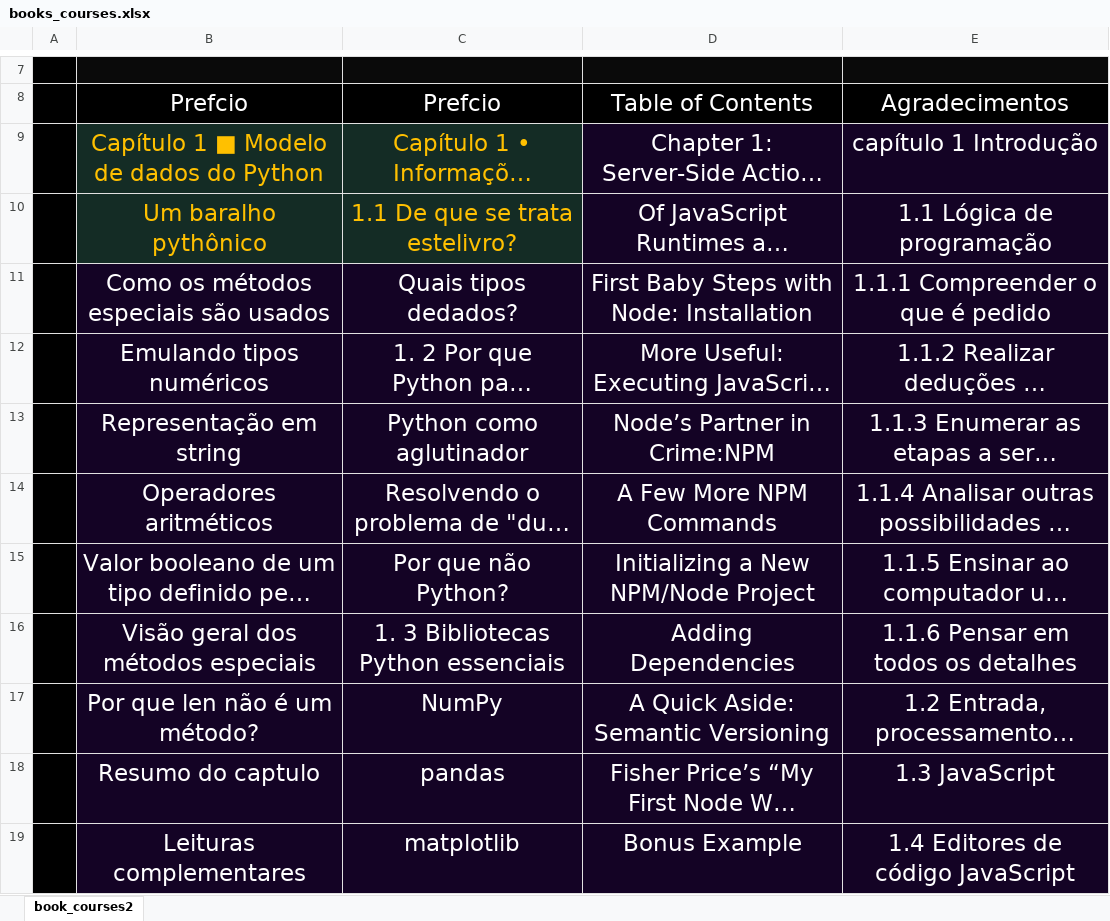
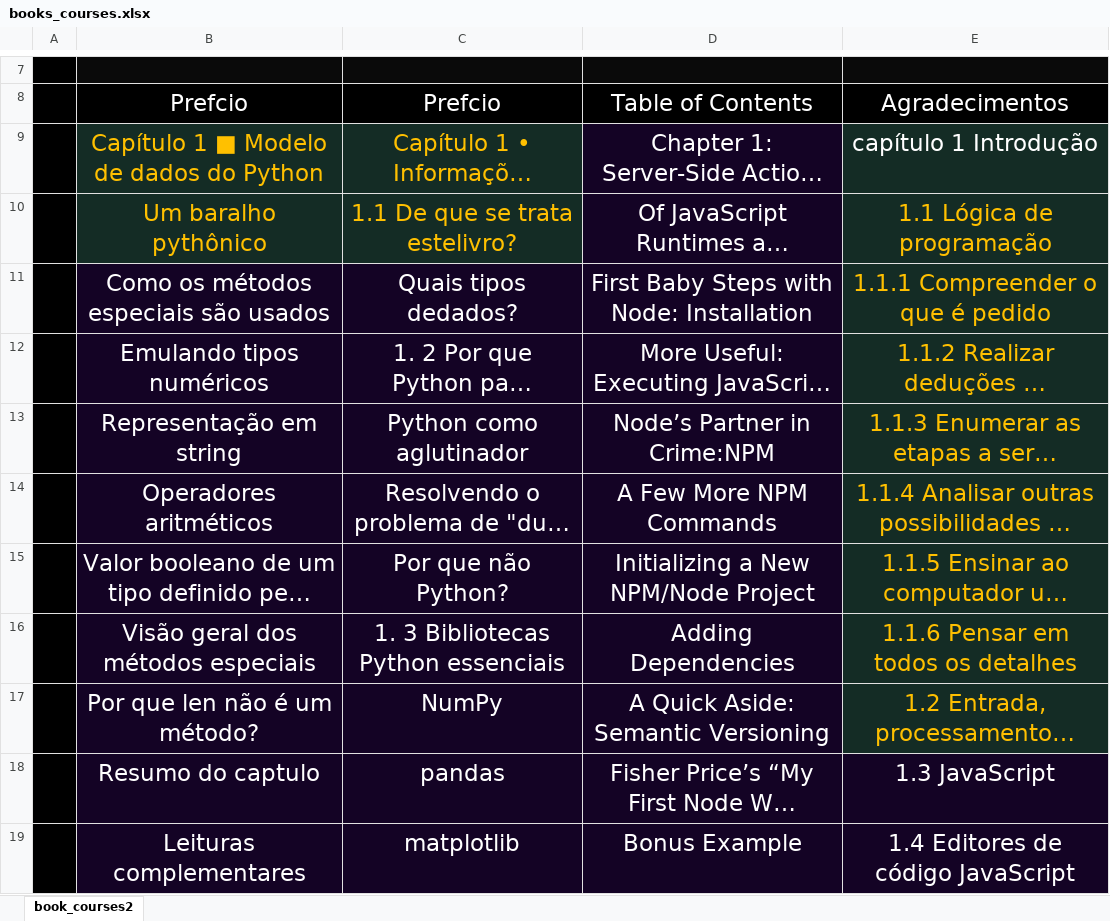
Before and after one commit to CalebeLAR/book_couses, an Excel workbook: books_courses.xlsx, sheet book_courses2, drawn as a sheet; only a part is shown, gaps mark what is left out; long unchanged cells end in …; values as stored, in another font and other column widths than the file's, no borders; conditional formats not drawn; the diff names each change by its address in the sheet, - before the commit and + after, or states it on an @@ line.

Commit message:
updated spreadsheet

```diff
--- a/books_courses.xlsx (sheet book_courses2)
+++ b/books_courses.xlsx (sheet book_courses2)
-E9:E17 fill: #140325
+E9:E17 fill: #142C25
-E10:E17 text colour: #FFFFFF
+E10:E17 text colour: #FFC000
```
